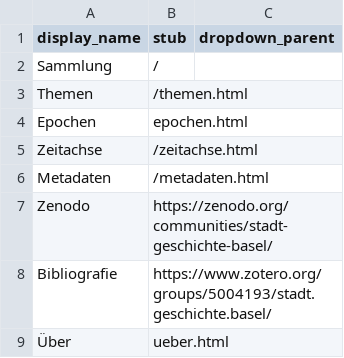
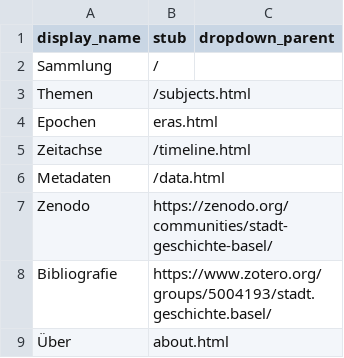
Before and after one commit to koilebeit/forschung.stadtgeschichtebasel.ch, a CSV file: _data/config-nav.csv, drawn as a sheet.

```diff
--- a/_data/config-nav.csv
+++ b/_data/config-nav.csv
@@ -2,8 +2,8 @@ display_name,stub,dropdown_parent
 Sammlung,/,
-Themen,/themen.html,
-Epochen,epochen.html,
-Zeitachse,/zeitachse.html,
-Metadaten,/metadaten.html,
+Themen,/subjects.html,
+Epochen,eras.html,
+Zeitachse,/timeline.html,
+Metadaten,/data.html,
 Zenodo,https://zenodo.org/communities/stadt-geschichte-basel/,
 Bibliografie,https://www.zotero.org/groups/5004193/stadt.geschichte.basel/,
-Über,ueber.html,
+Über,about.html,
```
Also changed, not shown: 10 other files.
